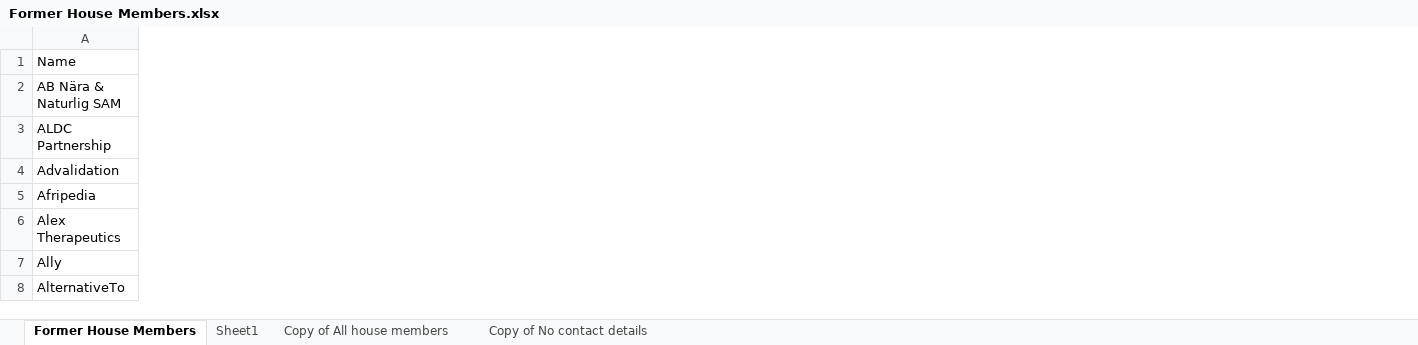
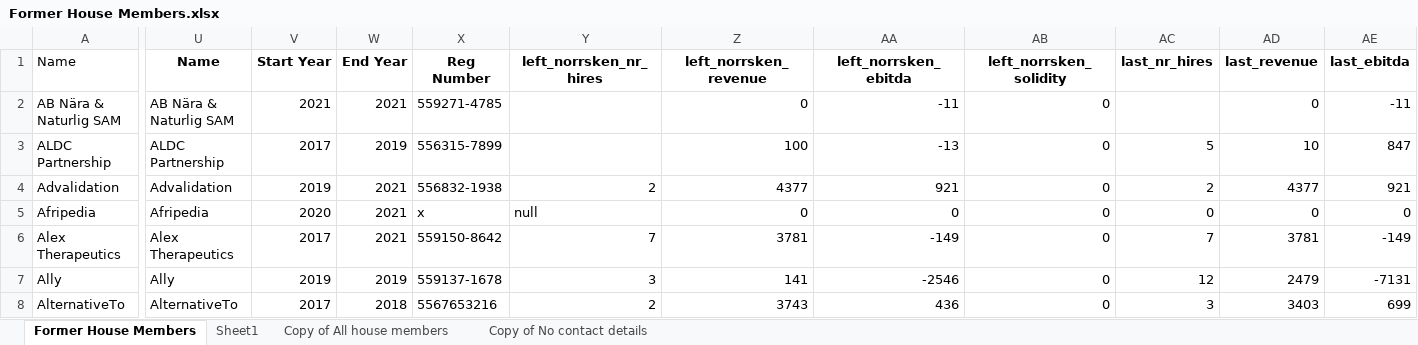
Before and after one commit to MaxJunestrand/norrsken, an Excel workbook: Former House Members.xlsx, sheet Former House Members, drawn as a sheet; only a part is shown, gaps mark what is left out; values as stored, in another font and other column widths than the file's, no borders; the diff covers the shown part only; the diff names each change by its address in the sheet, - before the commit and + after, or states it on an @@ line.

```diff
--- a/Former House Members.xlsx (sheet Former House Members)
+++ b/Former House Members.xlsx (sheet Former House Members)
+column U (Name), rows 2-8: AB Nära & Naturlig SAM | ALDC Partnership | Advalidation | Afripedia | Alex Therapeutics | Ally | AlternativeTo
+column V (Start Year), rows 2-8: 2021 | 2017 | 2019 | 2020 | 2017 | 2019 | 2017
+column W (End Year), rows 2-8: 2021 | 2019 | 2021 | 2021 | 2021 | 2019 | 2018
+column X (Reg Number), rows 2-8: 559271-4785 | 556315-7899 | 556832-1938 | x | 559150-8642 | 559137-1678 | 5567653216
+column Y (left_norrsken_nr_hires), rows 4-8: 2 | null | 7 | 3 | 2
+column Z (left_norrsken_revenue), rows 2-8: 0 | 100 | 4377 | 0 | 3781 | 141 | 3743
+column AA (left_norrsken_ebitda), rows 2-8: -11 | -13 | 921 | 0 | -149 | -2546 | 436
+column AB (left_norrsken_solidity), rows 2-8: all 0
+column AC (last_nr_hires), rows 3-8: 5 | 2 | 0 | 7 | 12 | 3
+column AD (last_revenue), rows 2-8: 0 | 10 | 4377 | 0 | 3781 | 2479 | 3403
+column AE (last_ebitda), rows 2-8: -11 | 847 | 921 | 0 | -149 | -7131 | 699
```
Also changed, not shown: 1 added column, 69 edited cells and cell formats elsewhere in this sheet, sheet Sheet1, 3 other files.
